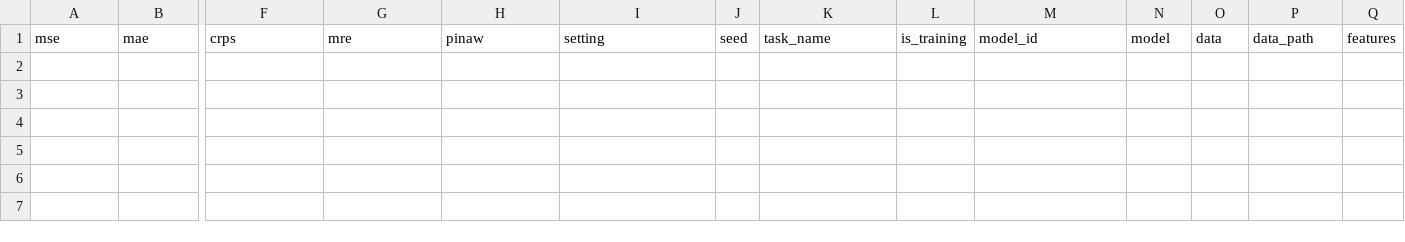
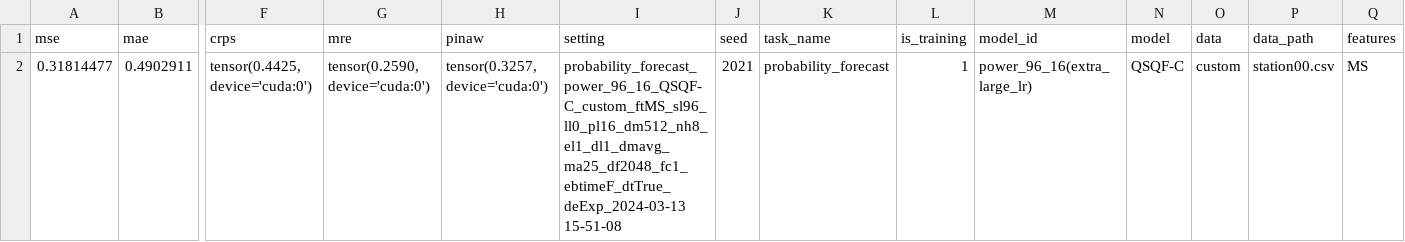
Before and after one commit to Jack251970/Time-Series-Library, a CSV file: data/probability_forecast/data.csv, drawn as a sheet; only a part is shown, gaps mark what is left out; rows hold the shown columns only; the diff names each change by its address in the sheet, - before the commit and + after, or states it on an @@ line.

```diff
--- a/data/probability_forecast/data.csv
+++ b/data/probability_forecast/data.csv
+row 2: 0.31814477 | 0.4902911 | tensor(0.4425, device='cuda:0') | tensor(0.2590, device='cuda:0') | tensor(0.3257, device='cuda:0') | probability_forecast_power_96_16_QSQF-C_custom_ftMS_sl96_ll0_pl16_dm512_nh8_el1_dl1_dmavg_ma25_df2048_fc1_ebtimeF_dtTrue_deExp_2024-03-13 15-51-08 | 2021 | probability_forecast | 1 | power_96_16(extra_large_lr) | QSQF-C | custom | station00.csv | MS
```
Also changed, not shown: 2 other files.
